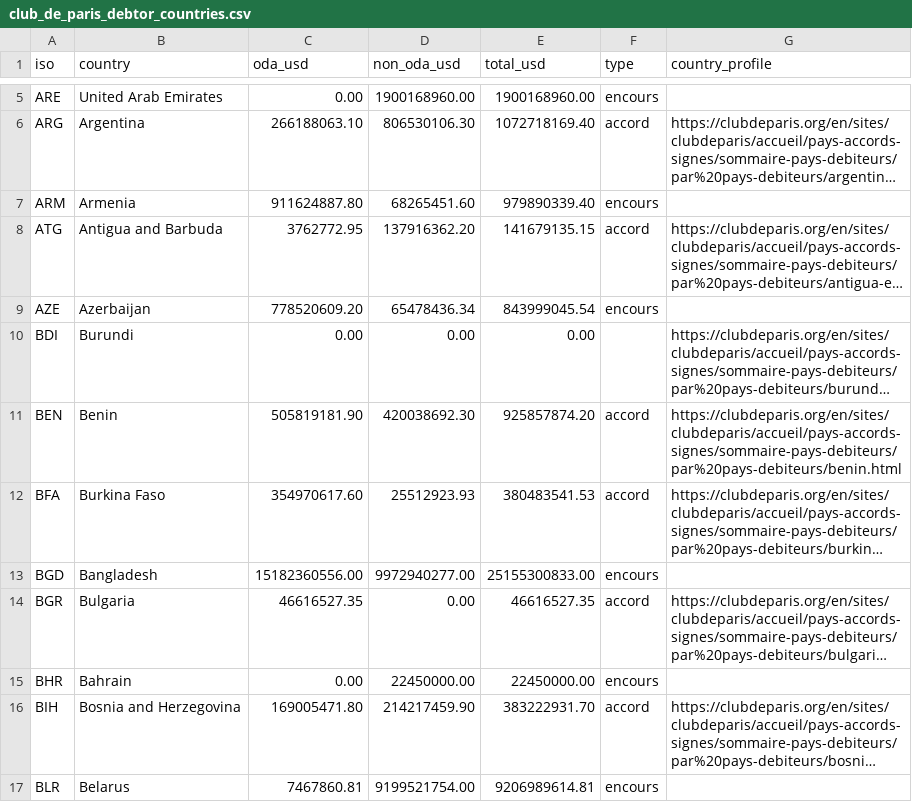
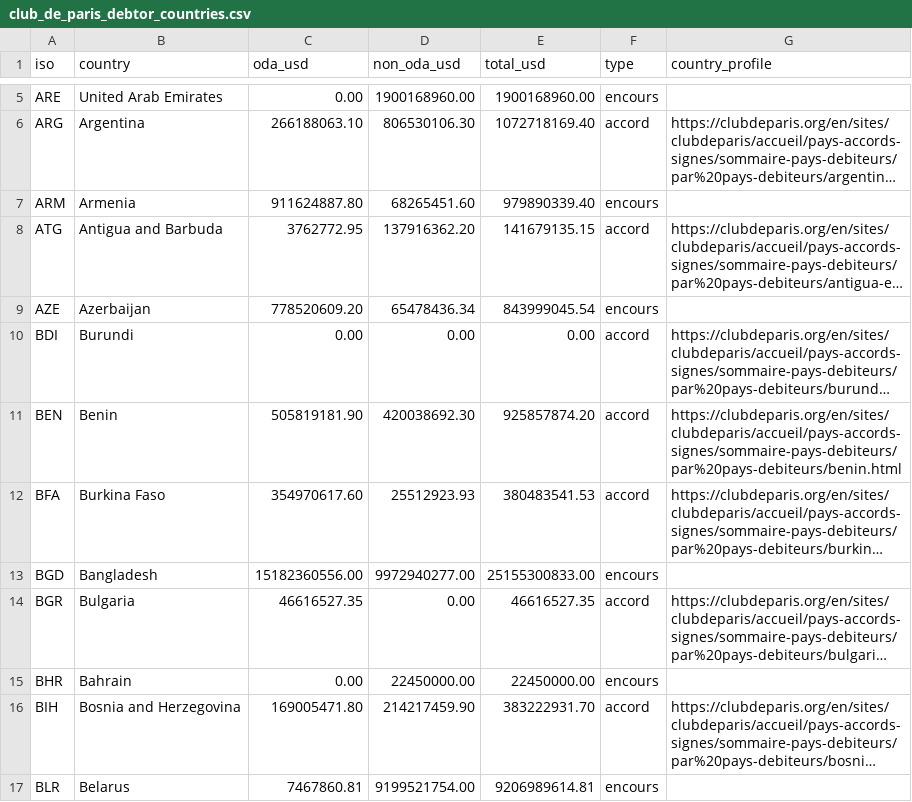
Before and after one commit to mef-snum-miweb/clubdeparis-website-map, a CSV file: downloads/club_de_paris_debtor_countries.csv, drawn as a sheet; only a part is shown, gaps mark what is left out; long unchanged cells end in …; the diff names each change by its address in the sheet, - before the commit and + after, or states it on an @@ line.

```diff
--- a/downloads/club_de_paris_debtor_countries.csv
+++ b/downloads/club_de_paris_debtor_countries.csv
-F10 (type): (empty)
+F10 (type): accord
```
Also changed, not shown: downloads/club_de_paris_pays_debiteurs.csv, 1 other file.
